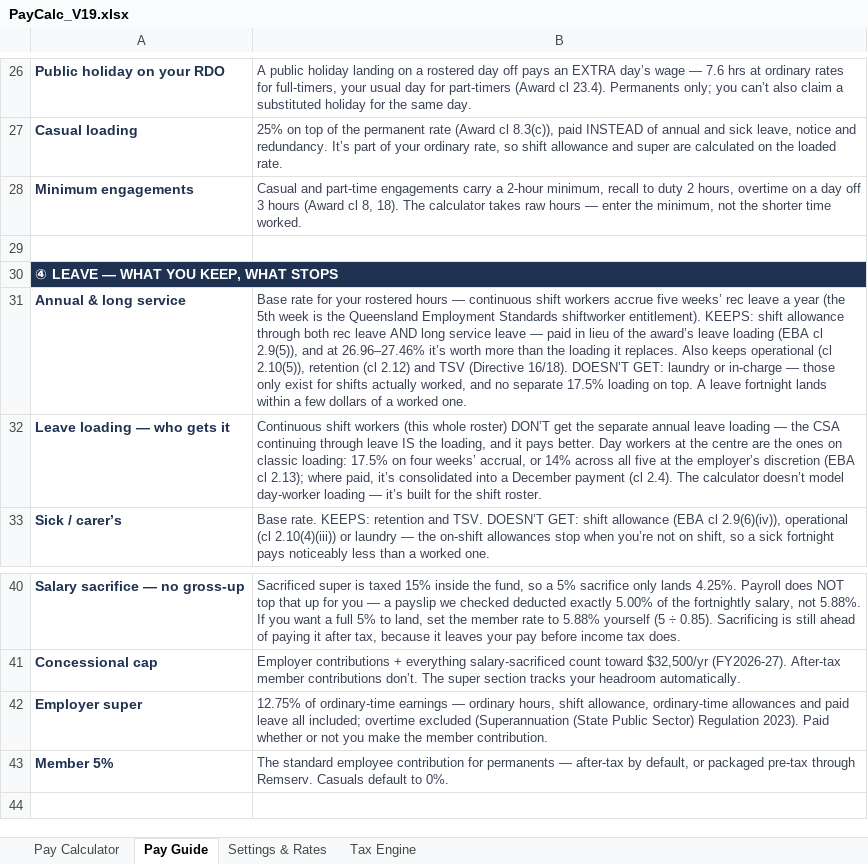
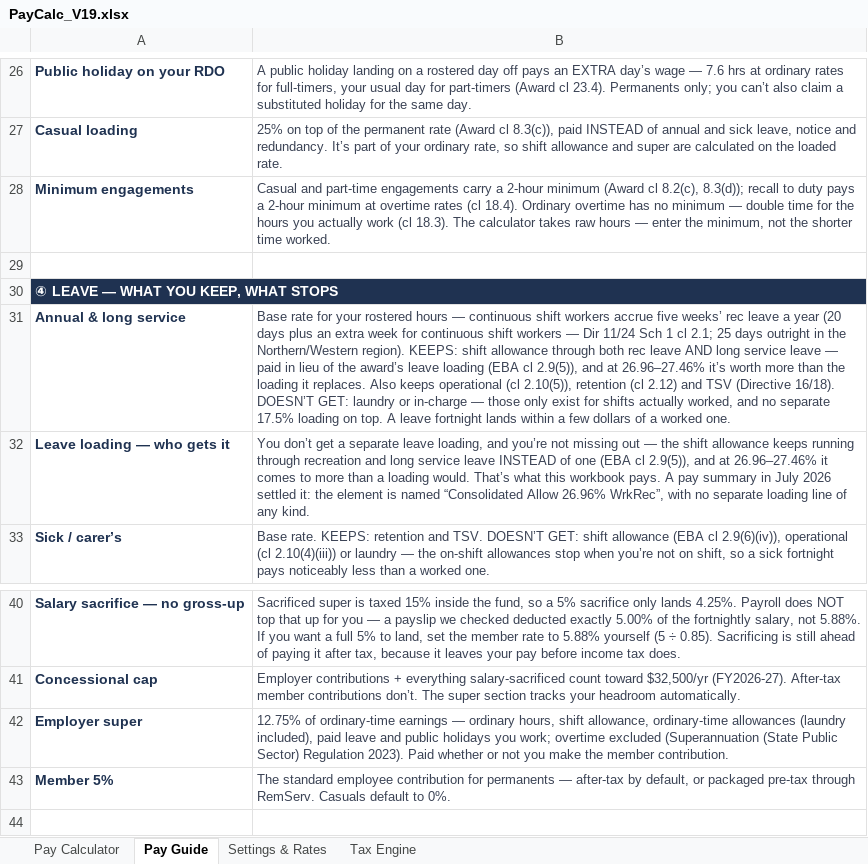
Before and after one commit to paycalc/paycalc.github.io, an Excel workbook: PayCalc_V19.xlsx, sheet Pay Guide, drawn as a sheet; only a part is shown, gaps mark what is left out; values as stored, in another font and other column widths than the file's, no borders; the diff names each change by its address in the sheet, - before the commit and + after, or states it on an @@ line.

```diff
--- a/PayCalc_V19.xlsx (sheet Pay Guide)
+++ b/PayCalc_V19.xlsx (sheet Pay Guide)
-B28: …a 2-hour minimum, recall to duty 2 hours, overtime on a day off 3 hours (Award cl 8, 18). The calculator…
+B28: …a 2-hour minimum (Award cl 8.2(c), 8.3(d)); recall to duty pays a 2-hour minimum at overtime rates (cl 18.4). Ordinary overtime has no minimum — double time for the hours you actually work (cl 18.3). The calculator…
-B31: …a year (the 5th week is the Queensland Employment Standards shiftworker entitlement). KEEPS: shift…
+B31: …a year (20 days plus an extra week for continuous shift workers — Dir 11/24 Sch 1 cl 2.1; 25 days outright in the Northern/Western region). KEEPS: shift…
-B32: Continuous shift workers (this whole roster) DON’T get the separate annual leave loading — the CSA continuing through leave IS the loading, and it pays better. Day workers at the centre are the ones on classic loading: 17.5% on four weeks’ accrual, or 14% across all five at the employer’s discretion (EBA cl 2.13); where paid, it’s consolidated into a December payment (cl 2.4). The calculator doesn’t model day-worker loading — it’s built for the shift roster.
+B32: You don’t get a separate leave loading, and you’re not missing out — the shift allowance keeps running through recreation and long service leave INSTEAD of one (EBA cl 2.9(5)), and at 26.96–27.46% it comes to more than a loading would. That’s what this workbook pays. A pay summary in July 2026 settled it: the element is named “Consolidated Allow 26.96% WrkRec”, with no separate loading line of any kind.
-B42: …ordinary-time allowances and paid leave all included; overtime excluded…
+B42: …ordinary-time allowances (laundry included), paid leave and public holidays you work; overtime excluded…
-B43: …pre-tax through Remserv. Casuals default…
+B43: …pre-tax through RemServ. Casuals default…
```
Also changed, not shown: sheet Settings & Rates, sheet Pay Calculator, 1 other file.
